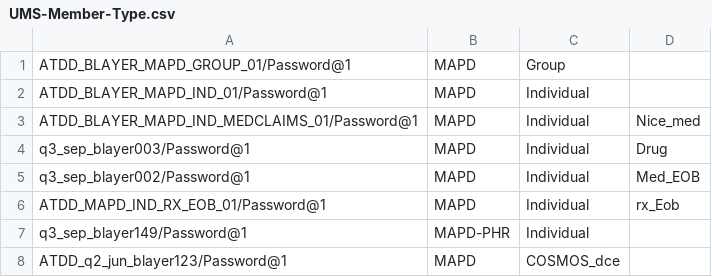
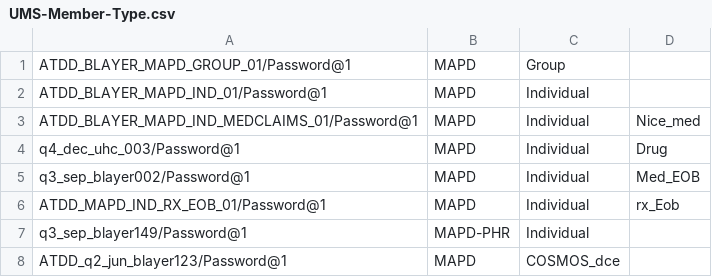
Before and after one commit to swati13oct/MnR, a CSV file: cukesatdd/src/main/resources/database/UMS-Member-Type.csv, drawn as a sheet.

```diff
--- a/cukesatdd/src/main/resources/database/UMS-Member-Type.csv
+++ b/cukesatdd/src/main/resources/database/UMS-Member-Type.csv
@@ -3,3 +3,3 @@ ATDD_BLAYER_MAPD_IND_01/Password@1,MAPD,Individual,
 ATDD_BLAYER_MAPD_IND_MEDCLAIMS_01/Password@1,MAPD,Individual,Nice_med,
-q3_sep_blayer003/Password@1,MAPD,Individual,Drug,
+q4_dec_uhc_003/Password@1,MAPD,Individual,Drug,
 q3_sep_blayer002/Password@1,MAPD,Individual,Med_EOB
```
Also changed, not shown: 3 other files.
